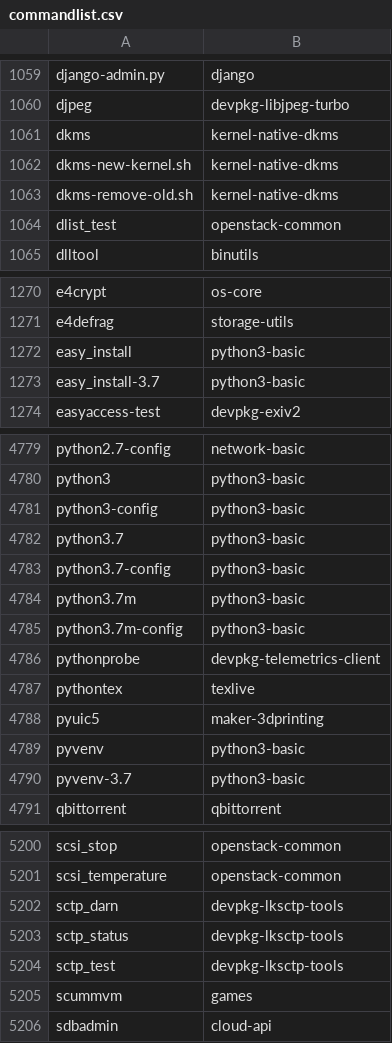
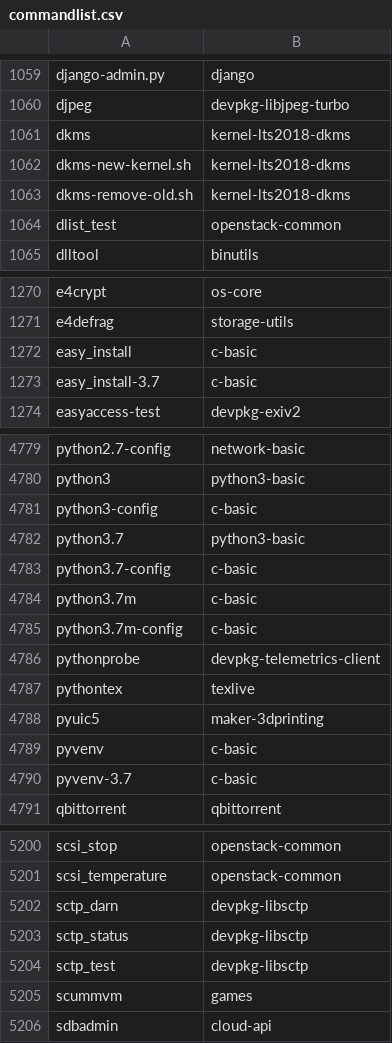
Before and after one commit to lebensterben/cnf, a CSV file: commandlist.csv, drawn as a sheet; only a part is shown, gaps mark what is left out; the diff covers the shown part only.

Commit message:
update command list for 29710

```diff
--- a/commandlist.csv
+++ b/commandlist.csv
@@ -1060,5 +1060,5 @@ django-admin.py	django
 djpeg	devpkg-libjpeg-turbo
-dkms	kernel-native-dkms
-dkms-new-kernel.sh	kernel-native-dkms
-dkms-remove-old.sh	kernel-native-dkms
+dkms	kernel-lts2018-dkms
+dkms-new-kernel.sh	kernel-lts2018-dkms
+dkms-remove-old.sh	kernel-lts2018-dkms
 dlist_test	openstack-common
@@ -1271,4 +1271,4 @@ e4crypt	os-core
 e4defrag	storage-utils
-easy_install	python3-basic
-easy_install-3.7	python3-basic
+easy_install	c-basic
+easy_install-3.7	c-basic
 easyaccess-test	devpkg-exiv2
@@ -4780,7 +4780,7 @@ python2.7-config	network-basic
 python3	python3-basic
-python3-config	python3-basic
+python3-config	c-basic
 python3.7	python3-basic
-python3.7-config	python3-basic
-python3.7m	python3-basic
-python3.7m-config	python3-basic
+python3.7-config	c-basic
+python3.7m	c-basic
+python3.7m-config	c-basic
 pythonprobe	devpkg-telemetrics-client
@@ -4788,4 +4788,4 @@ pythontex	texlive
 pyuic5	maker-3dprinting
-pyvenv	python3-basic
-pyvenv-3.7	python3-basic
+pyvenv	c-basic
+pyvenv-3.7	c-basic
 qbittorrent	qbittorrent
@@ -5201,5 +5201,5 @@ scsi_stop	openstack-common
 scsi_temperature	openstack-common
-sctp_darn	devpkg-lksctp-tools
-sctp_status	devpkg-lksctp-tools
-sctp_test	devpkg-lksctp-tools
+sctp_darn	devpkg-libsctp
+sctp_status	devpkg-libsctp
+sctp_test	devpkg-libsctp
 scummvm	games
```
Also changed, not shown: 10 edited cells elsewhere in this file, 2 other files.
